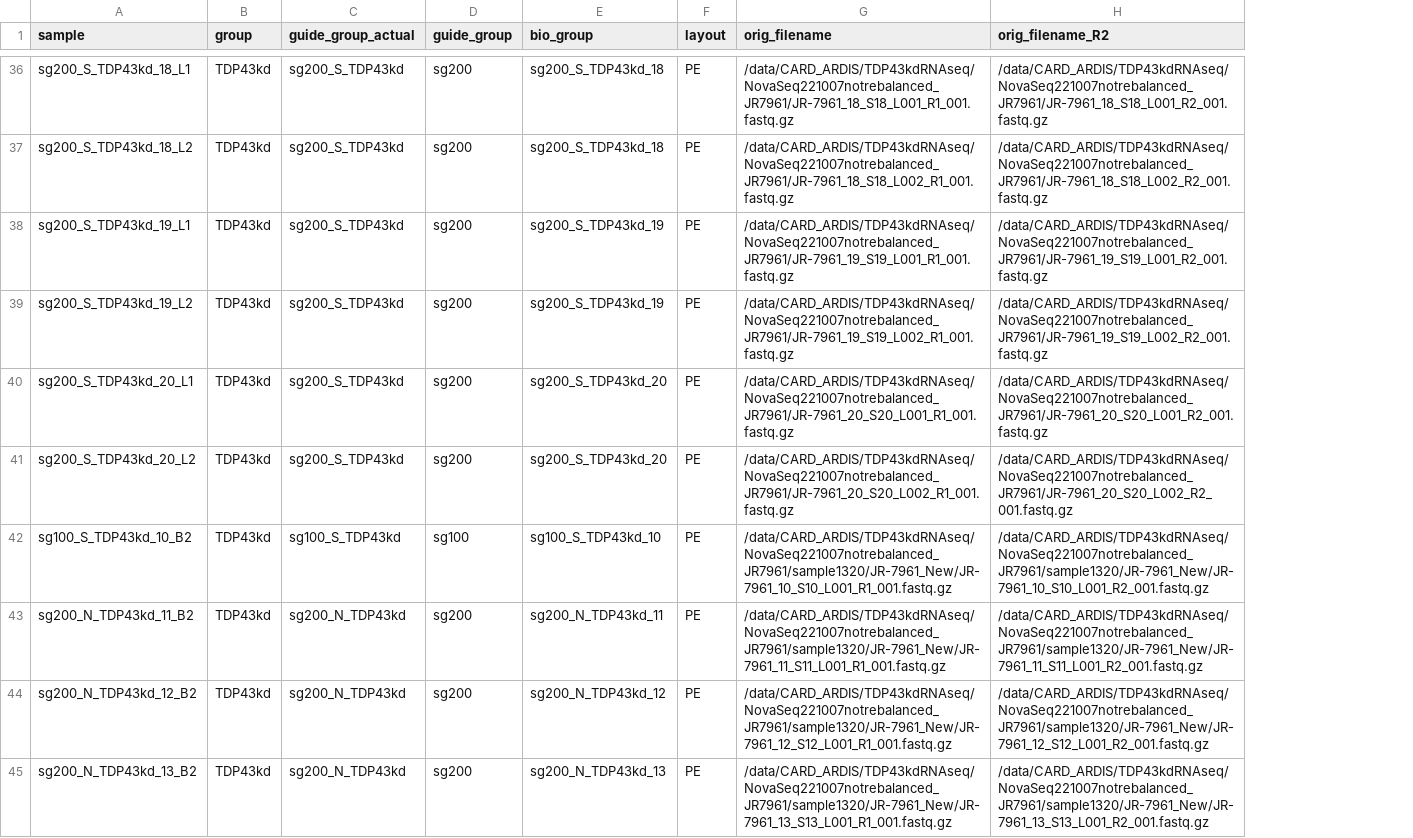
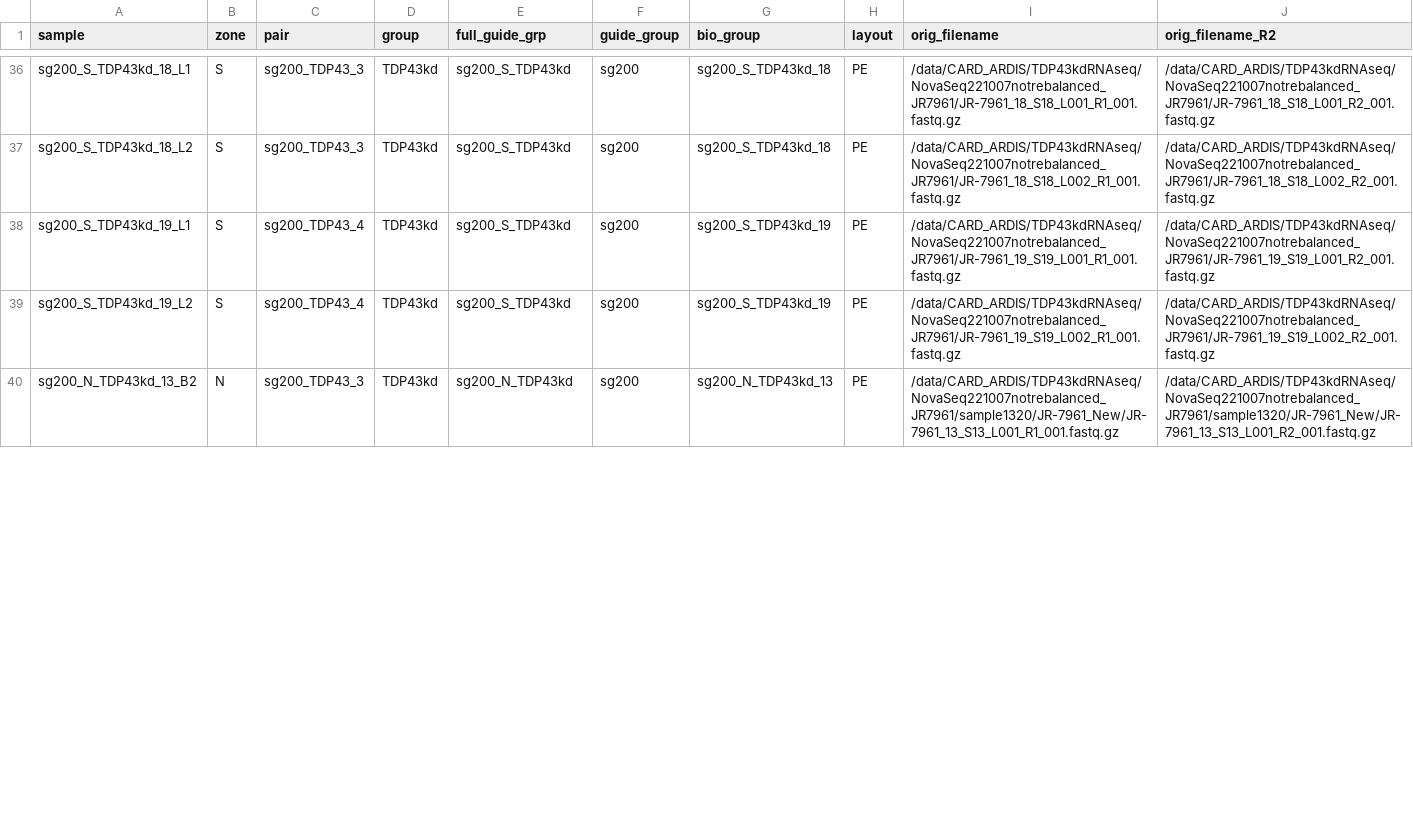
Before and after one commit to NIH-CARD/Neurite-WT-RBP-KD, a TSV file: workflows/rnaseq/config/sampletable.tsv, drawn as a sheet; only a part is shown, gaps mark what is left out; removed rows and columns are numbered as before the commit, all else as after; the diff covers the shown part only; the diff names each change by its address in the sheet, - before the commit and + after, or states it on an @@ line.

```diff
--- a/workflows/rnaseq/config/sampletable.tsv
+++ b/workflows/rnaseq/config/sampletable.tsv
+column B (zone), rows 36-40: S | S | S | S | N
+column C (pair), rows 36-40: sg200_TDP43_3 | sg200_TDP43_3 | sg200_TDP43_4 | sg200_TDP43_4 | sg200_TDP43_3
-E1: guide_group_actual
+E1: full_guide_grp
-row 40: sg200_S_TDP43kd_20_L1 | TDP43kd | sg200_S_TDP43kd | sg200 | sg200_S_TDP43kd_20 | PE | /data/CARD_ARDIS/TDP43kdRNAseq/NovaSeq221007notrebalanced_JR7961/JR-7961_20_S20_L001_R1_001.fastq.gz | /data/CARD_ARDIS/TDP43kdRNAseq/NovaSeq221007notrebalanced_JR7961/JR-7961_20_S20_L001_R2_001.fastq.gz
-row 41: sg200_S_TDP43kd_20_L2 | TDP43kd | sg200_S_TDP43kd | sg200 | sg200_S_TDP43kd_20 | PE | /data/CARD_ARDIS/TDP43kdRNAseq/NovaSeq221007notrebalanced_JR7961/JR-7961_20_S20_L002_R1_001.fastq.gz | /data/CARD_ARDIS/TDP43kdRNAseq/NovaSeq221007notrebalanced_JR7961/JR-7961_20_S20_L002_R2_001.fastq.gz
-row 42: sg100_S_TDP43kd_10_B2 | TDP43kd | sg100_S_TDP43kd | sg100 | sg100_S_TDP43kd_10 | PE | /data/CARD_ARDIS/TDP43kdRNAseq/NovaSeq221007notrebalanced_JR7961/sample1320/JR-7961_New/JR-7961_10_S10_L001_R1_001.fastq.gz | /data/CARD_ARDIS/TDP43kdRNAseq/NovaSeq221007notrebalanced_JR7961/sample1320/JR-7961_New/JR-7961_10_S10_L001_R2_001.fastq.gz
-row 43: sg200_N_TDP43kd_11_B2 | TDP43kd | sg200_N_TDP43kd | sg200 | sg200_N_TDP43kd_11 | PE | /data/CARD_ARDIS/TDP43kdRNAseq/NovaSeq221007notrebalanced_JR7961/sample1320/JR-7961_New/JR-7961_11_S11_L001_R1_001.fastq.gz | /data/CARD_ARDIS/TDP43kdRNAseq/NovaSeq221007notrebalanced_JR7961/sample1320/JR-7961_New/JR-7961_11_S11_L001_R2_001.fastq.gz
-row 44: sg200_N_TDP43kd_12_B2 | TDP43kd | sg200_N_TDP43kd | sg200 | sg200_N_TDP43kd_12 | PE | /data/CARD_ARDIS/TDP43kdRNAseq/NovaSeq221007notrebalanced_JR7961/sample1320/JR-7961_New/JR-7961_12_S12_L001_R1_001.fastq.gz | /data/CARD_ARDIS/TDP43kdRNAseq/NovaSeq221007notrebalanced_JR7961/sample1320/JR-7961_New/JR-7961_12_S12_L001_R2_001.fastq.gz
```
Also changed, not shown: 15 removed rows elsewhere in this file, 1 other file.
